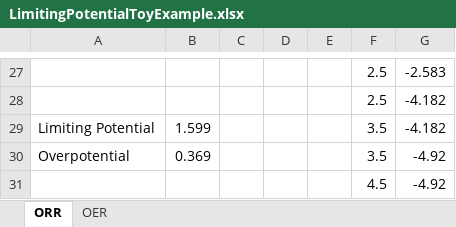
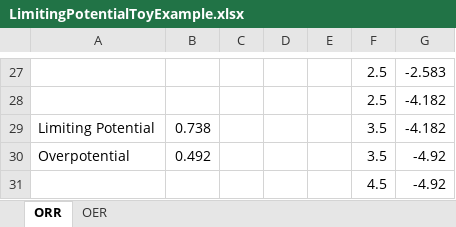
Before and after one commit to brohr/brohr.github.io, an Excel workbook: LimitingPotentialToyExample.xlsx, sheet ORR, drawn as a sheet; only a part is shown, gaps mark what is left out; values as stored, in another font and other column widths than the file's, no borders; charts and pictures not drawn; the diff names each change by its address in the sheet, - before the commit and + after, or states it on an @@ line.

Commit message:
1489449810.55

```diff
--- a/LimitingPotentialToyExample.xlsx (sheet ORR)
+++ b/LimitingPotentialToyExample.xlsx (sheet ORR)
-B29: 1.599
+B29: 0.738
-B30: 0.369
+B30: 0.492
```
Also changed, not shown: charts or pictures.
